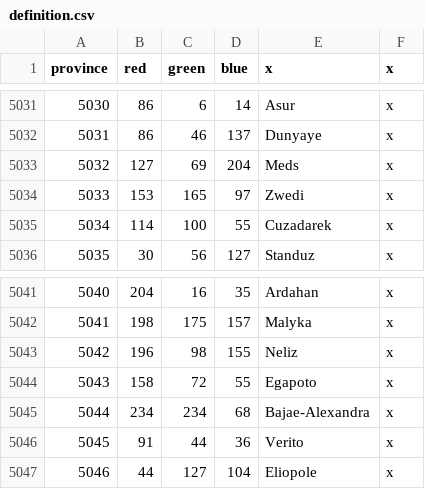
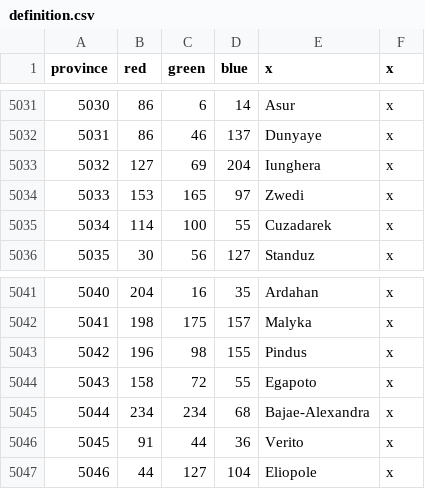
Before and after one commit to MajorClades/Aevum-Lupi-Bicipitis-Alternate-History-Mod-, a CSV file: map/definition.csv, drawn as a sheet; only a part is shown, gaps mark what is left out.

```diff
--- a/map/definition.csv
+++ b/map/definition.csv
@@ -5032,3 +5032,3 @@ province;red;green;blue;x;x
 5031;86;46;137;Dunyaye;x
-5032;127;69;204;Meds;x
+5032;127;69;204;Iunghera;x
 5033;153;165;97;Zwedi;x
@@ -5042,3 +5042,3 @@ province;red;green;blue;x;x
 5041;198;175;157;Malyka;x
-5042;196;98;155;Neliz;x
+5042;196;98;155;Pindus;x
 5043;158;72;55;Egapoto;x
```
Also changed, not shown: 22 other files.
